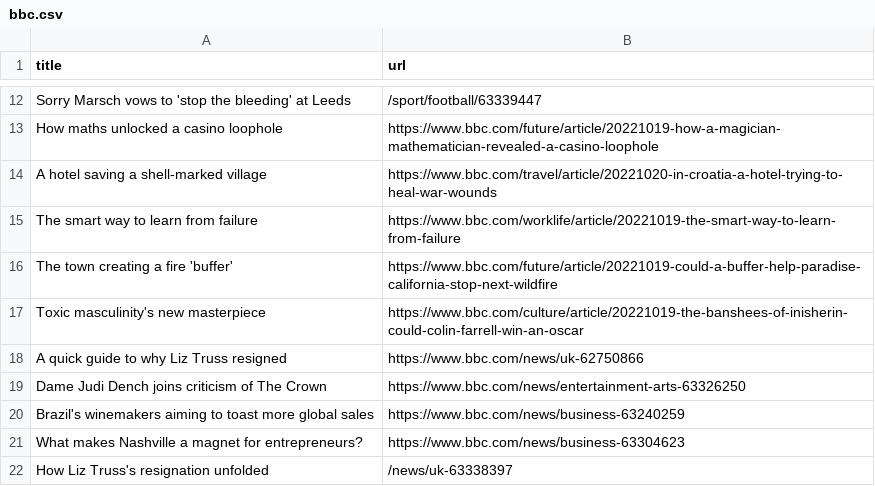
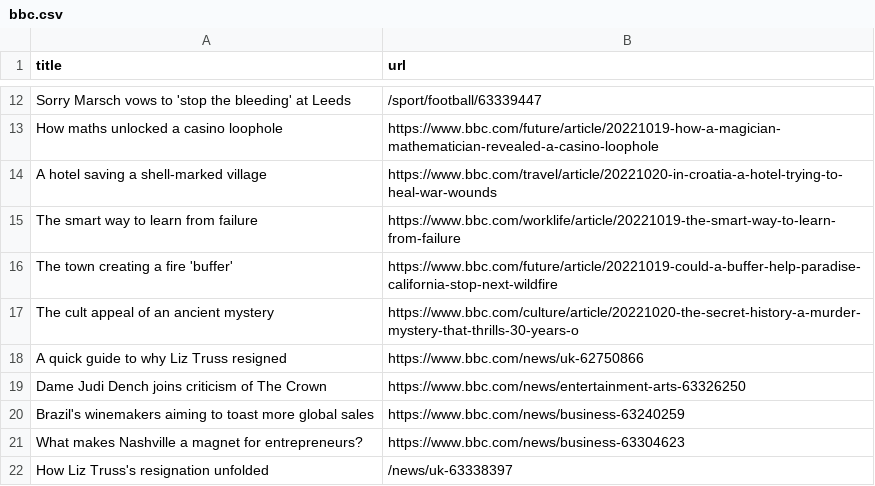
Before and after one commit to torythetortle/automatic-scraper-bbc, a CSV file: bbc.csv, drawn as a sheet; only a part is shown, gaps mark what is left out; removed rows and columns are numbered as before the commit, all else as after; the diff names each change by its address in the sheet, - before the commit and + after, or states it on an @@ line.

```diff
--- a/bbc.csv
+++ b/bbc.csv
-row 17: Toxic masculinity's new masterpiece | https://www.bbc.com/culture/article/20221019-the-banshees-of-inisherin-could-colin-farrell-win-an-oscar
+row 17: The cult appeal of an ancient mystery | https://www.bbc.com/culture/article/20221020-the-secret-history-a-murder-mystery-that-thrills-30-years-o
```
